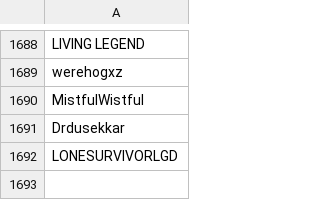
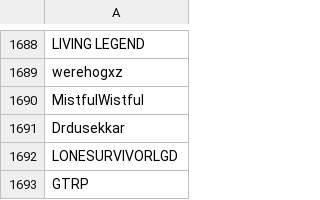
Before and after one commit to th330p-prog/PlayerList, a CSV file: PlayerList.csv, drawn as a sheet; only a part is shown, gaps mark what is left out; the diff names each change by its address in the sheet, - before the commit and + after, or states it on an @@ line.

Commit message:
Add player GTRP

```diff
--- a/PlayerList.csv
+++ b/PlayerList.csv
+row 1693: GTRP
```
